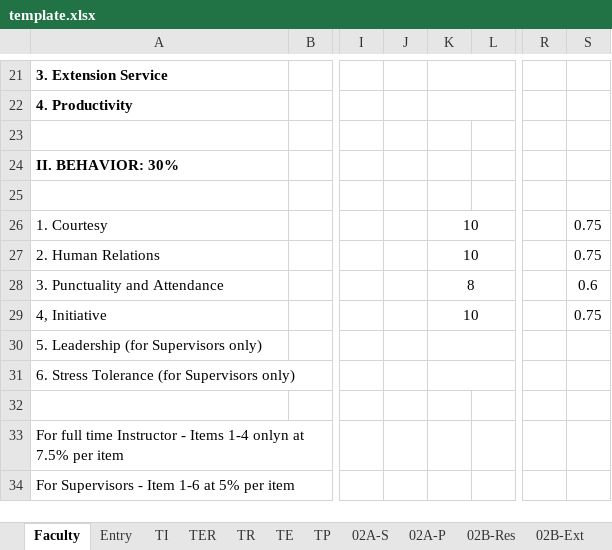
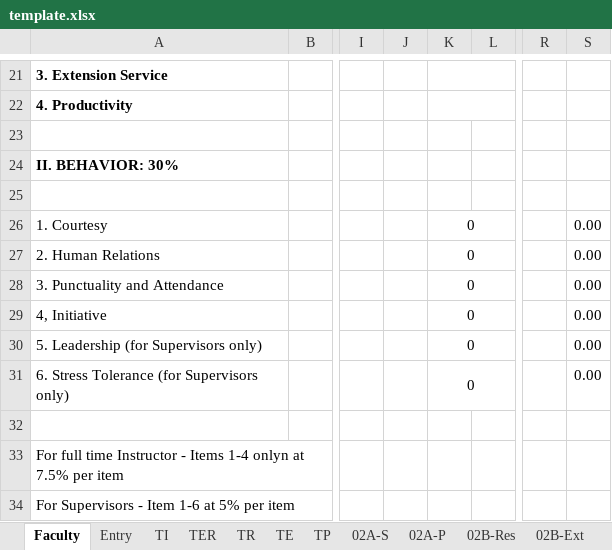
Before and after one commit to enryuevl/TER_project, an Excel workbook: template.xlsx, sheet Faculty, drawn as a sheet; only a part is shown, gaps mark what is left out; values as stored, in another font and other column widths than the file's, no borders; charts and pictures not drawn; the diff names each change by its address in the sheet, - before the commit and + after, or states it on an @@ line.

```diff
--- a/template.xlsx (sheet Faculty)
+++ b/template.xlsx (sheet Faculty)
-K26:K27: 10
+K26:K27: 0
-S26:S27: 0.75
+S26:S27: 0.00
-K28: 8
+K28: 0
-S28: 0.6
+S28: 0.00
-K29: 10
+K29: 0
-S29: 0.75
+S29: 0.00
-K30:K31: (empty)
+K30:K31: 0
-S30:S31: (empty)
+S30:S31: 0.00
```
Also changed, not shown: sheet TER, sheet DATA, sheet 03, sheet 03-new, formulas that keep their value, charts or pictures, 9 other files.
